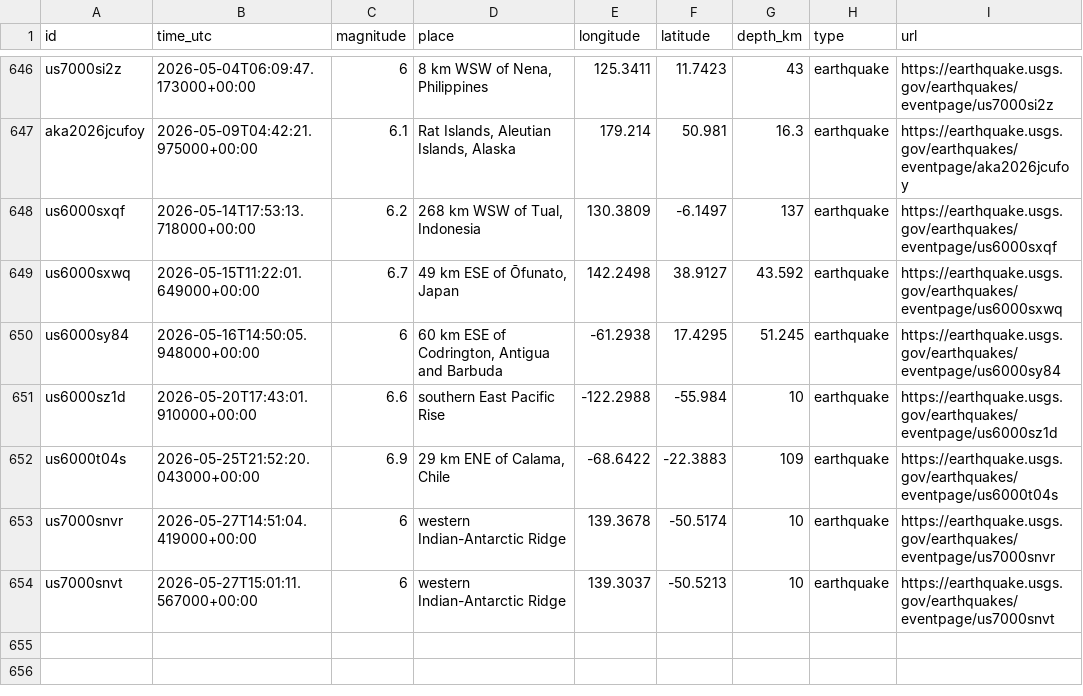
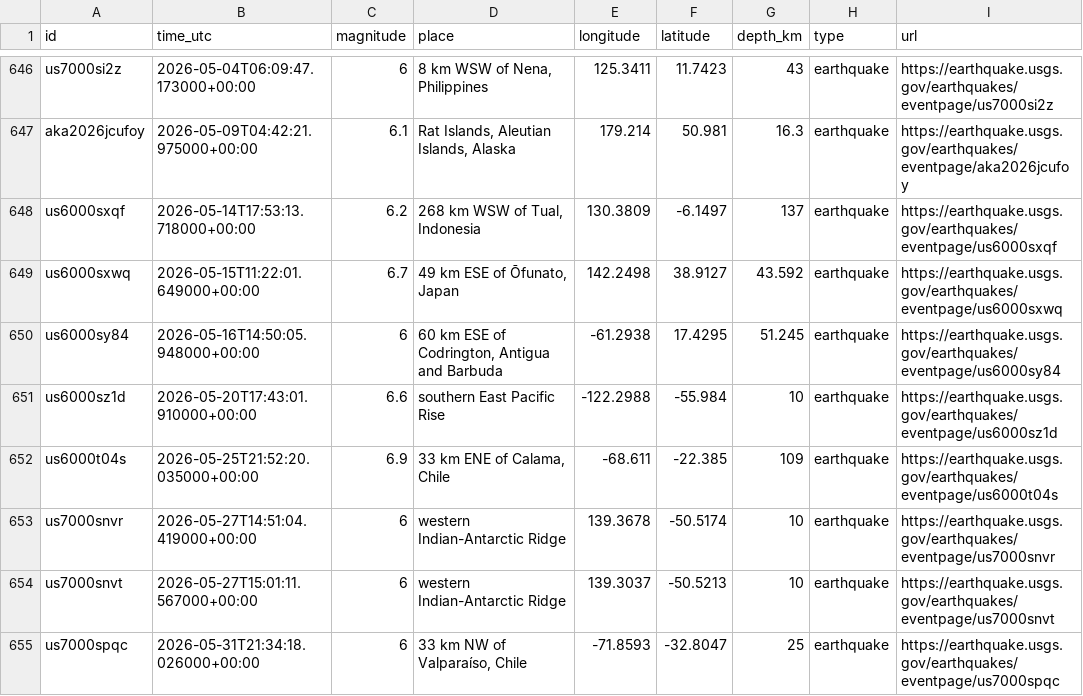
Before and after one commit to thinkervis/free-api-data-science-edu, a CSV file: data/usgs_major_earthquakes.csv, drawn as a sheet; only a part is shown, gaps mark what is left out.

```diff
--- a/data/usgs_major_earthquakes.csv
+++ b/data/usgs_major_earthquakes.csv
@@ -651,4 +651,5 @@ us6000sy84,2026-05-16T14:50:05.948000+00:00,6,"60 km ESE of Codrington, Antigua
 us6000sz1d,2026-05-20T17:43:01.910000+00:00,6.6,southern East Pacific Rise,-122.2988,-55.984,10,earthquake,https://earthquake.usgs.gov/earthquakes/eventpage/us6000sz1d
-us6000t04s,2026-05-25T21:52:20.043000+00:00,6.9,"29 km ENE of Calama, Chile",-68.6422,-22.3883,109,earthquake,https://earthquake.usgs.gov/earthquakes/eventpage/us6000t04s
+us6000t04s,2026-05-25T21:52:20.035000+00:00,6.9,"33 km ENE of Calama, Chile",-68.611,-22.385,109,earthquake,https://earthquake.usgs.gov/earthquakes/eventpage/us6000t04s
 us7000snvr,2026-05-27T14:51:04.419000+00:00,6,western Indian-Antarctic Ridge,139.3678,-50.5174,10,earthquake,https://earthquake.usgs.gov/earthquakes/eventpage/us7000snvr
 us7000snvt,2026-05-27T15:01:11.567000+00:00,6,western Indian-Antarctic Ridge,139.3037,-50.5213,10,earthquake,https://earthquake.usgs.gov/earthquakes/eventpage/us7000snvt
+us7000spqc,2026-05-31T21:34:18.026000+00:00,6,"33 km NW of Valparaíso, Chile",-71.8593,-32.8047,25,earthquake,https://earthquake.usgs.gov/earthquakes/eventpage/us7000spqc
```
Also changed, not shown: data/artic_recent_artworks_sample.csv, data/mlb_schedule.csv, 50 other files.
